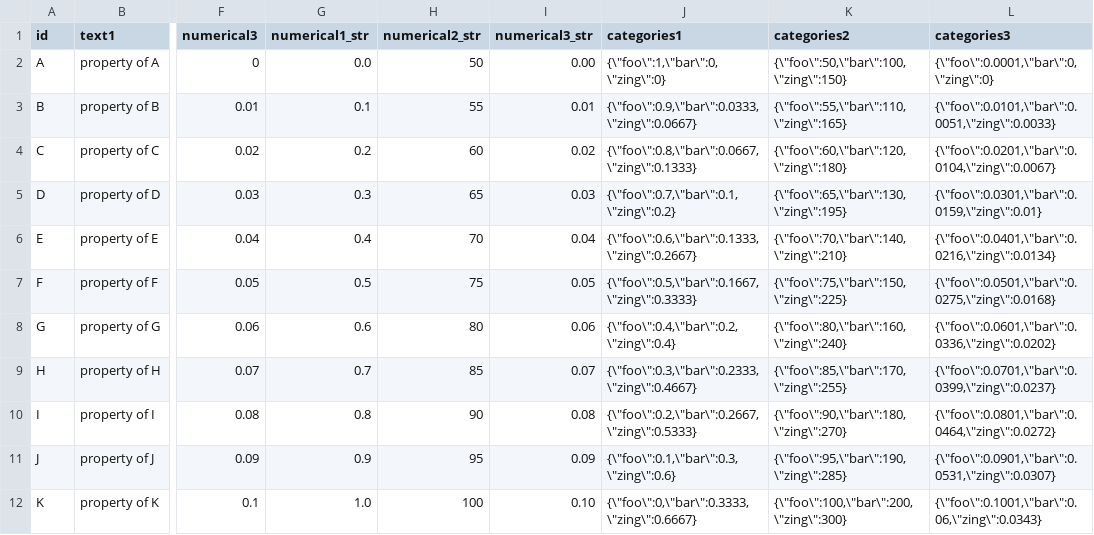
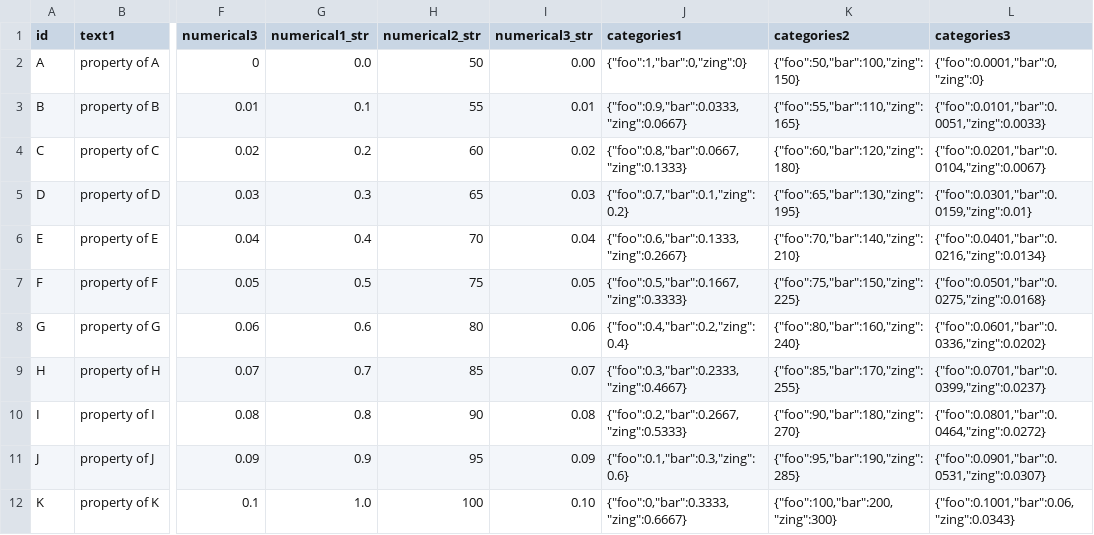
Before and after one commit to funkyheatmap/funkyheatmap.github.io, a TSV file: examples/minimal/data/data.tsv, drawn as a sheet; only a part is shown, gaps mark what is left out; the diff names each change by its address in the sheet, - before the commit and + after, or states it on an @@ line.

```diff
--- a/examples/minimal/data/data.tsv
+++ b/examples/minimal/data/data.tsv
-J2 (categories1): {\"foo\":1,\"bar\":0,\"zing\":0}
+J2 (categories1): {"foo":1,"bar":0,"zing":0}
-K2 (categories2): {\"foo\":50,\"bar\":100,\"zing\":150}
+K2 (categories2): {"foo":50,"bar":100,"zing":150}
-L2 (categories3): {\"foo\":0.0001,\"bar\":0,\"zing\":0}
+L2 (categories3): {"foo":0.0001,"bar":0,"zing":0}
-J3 (categories1): {\"foo\":0.9,\"bar\":0.0333,\"zing\":0.0667}
+J3 (categories1): {"foo":0.9,"bar":0.0333,"zing":0.0667}
-K3 (categories2): {\"foo\":55,\"bar\":110,\"zing\":165}
+K3 (categories2): {"foo":55,"bar":110,"zing":165}
-L3 (categories3): {\"foo\":0.0101,\"bar\":0.0051,\"zing\":0.0033}
+L3 (categories3): {"foo":0.0101,"bar":0.0051,"zing":0.0033}
-J4 (categories1): {\"foo\":0.8,\"bar\":0.0667,\"zing\":0.1333}
+J4 (categories1): {"foo":0.8,"bar":0.0667,"zing":0.1333}
-K4 (categories2): {\"foo\":60,\"bar\":120,\"zing\":180}
+K4 (categories2): {"foo":60,"bar":120,"zing":180}
-L4 (categories3): {\"foo\":0.0201,\"bar\":0.0104,\"zing\":0.0067}
+L4 (categories3): {"foo":0.0201,"bar":0.0104,"zing":0.0067}
-J5 (categories1): {\"foo\":0.7,\"bar\":0.1,\"zing\":0.2}
+J5 (categories1): {"foo":0.7,"bar":0.1,"zing":0.2}
-K5 (categories2): {\"foo\":65,\"bar\":130,\"zing\":195}
+K5 (categories2): {"foo":65,"bar":130,"zing":195}
-L5 (categories3): {\"foo\":0.0301,\"bar\":0.0159,\"zing\":0.01}
+L5 (categories3): {"foo":0.0301,"bar":0.0159,"zing":0.01}
-J6 (categories1): {\"foo\":0.6,\"bar\":0.1333,\"zing\":0.2667}
+J6 (categories1): {"foo":0.6,"bar":0.1333,"zing":0.2667}
-K6 (categories2): {\"foo\":70,\"bar\":140,\"zing\":210}
+K6 (categories2): {"foo":70,"bar":140,"zing":210}
-L6 (categories3): {\"foo\":0.0401,\"bar\":0.0216,\"zing\":0.0134}
+L6 (categories3): {"foo":0.0401,"bar":0.0216,"zing":0.0134}
-J7 (categories1): {\"foo\":0.5,\"bar\":0.1667,\"zing\":0.3333}
+J7 (categories1): {"foo":0.5,"bar":0.1667,"zing":0.3333}
-K7 (categories2): {\"foo\":75,\"bar\":150,\"zing\":225}
+K7 (categories2): {"foo":75,"bar":150,"zing":225}
-L7 (categories3): {\"foo\":0.0501,\"bar\":0.0275,\"zing\":0.0168}
+L7 (categories3): {"foo":0.0501,"bar":0.0275,"zing":0.0168}
-J8 (categories1): {\"foo\":0.4,\"bar\":0.2,\"zing\":0.4}
+J8 (categories1): {"foo":0.4,"bar":0.2,"zing":0.4}
-K8 (categories2): {\"foo\":80,\"bar\":160,\"zing\":240}
+K8 (categories2): {"foo":80,"bar":160,"zing":240}
-L8 (categories3): {\"foo\":0.0601,\"bar\":0.0336,\"zing\":0.0202}
+L8 (categories3): {"foo":0.0601,"bar":0.0336,"zing":0.0202}
-J9 (categories1): {\"foo\":0.3,\"bar\":0.2333,\"zing\":0.4667}
+J9 (categories1): {"foo":0.3,"bar":0.2333,"zing":0.4667}
-K9 (categories2): {\"foo\":85,\"bar\":170,\"zing\":255}
+K9 (categories2): {"foo":85,"bar":170,"zing":255}
-L9 (categories3): {\"foo\":0.0701,\"bar\":0.0399,\"zing\":0.0237}
+L9 (categories3): {"foo":0.0701,"bar":0.0399,"zing":0.0237}
-J10 (categories1): {\"foo\":0.2,\"bar\":0.2667,\"zing\":0.5333}
+J10 (categories1): {"foo":0.2,"bar":0.2667,"zing":0.5333}
-K10 (categories2): {\"foo\":90,\"bar\":180,\"zing\":270}
+K10 (categories2): {"foo":90,"bar":180,"zing":270}
-L10 (categories3): {\"foo\":0.0801,\"bar\":0.0464,\"zing\":0.0272}
+L10 (categories3): {"foo":0.0801,"bar":0.0464,"zing":0.0272}
-J11 (categories1): {\"foo\":0.1,\"bar\":0.3,\"zing\":0.6}
+J11 (categories1): {"foo":0.1,"bar":0.3,"zing":0.6}
-K11 (categories2): {\"foo\":95,\"bar\":190,\"zing\":285}
+K11 (categories2): {"foo":95,"bar":190,"zing":285}
-L11 (categories3): {\"foo\":0.0901,\"bar\":0.0531,\"zing\":0.0307}
+L11 (categories3): {"foo":0.0901,"bar":0.0531,"zing":0.0307}
-J12 (categories1): {\"foo\":0,\"bar\":0.3333,\"zing\":0.6667}
+J12 (categories1): {"foo":0,"bar":0.3333,"zing":0.6667}
-K12 (categories2): {\"foo\":100,\"bar\":200,\"zing\":300}
+K12 (categories2): {"foo":100,"bar":200,"zing":300}
-L12 (categories3): {\"foo\":0.1001,\"bar\":0.06,\"zing\":0.0343}
+L12 (categories3): {"foo":0.1001,"bar":0.06,"zing":0.0343}
```
Also changed, not shown: 2 other files.
